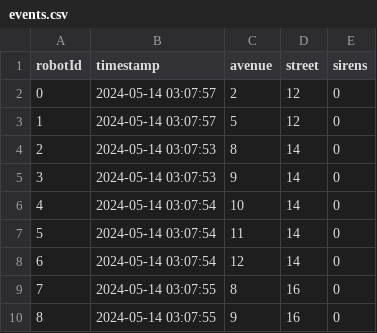
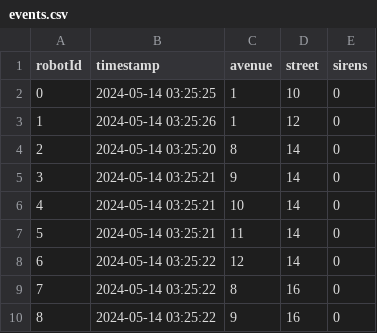
Before and after one commit to nicobe20/DBMS, a CSV file: events.csv, drawn as a sheet.

```diff
--- a/events.csv
+++ b/events.csv
@@ -1,10 +1,10 @@
 robotId,timestamp,avenue,street,sirens
-0,2024-05-14 03:07:57,2,12,0
-1,2024-05-14 03:07:57,5,12,0
-2,2024-05-14 03:07:53,8,14,0
-3,2024-05-14 03:07:53,9,14,0
-4,2024-05-14 03:07:54,10,14,0
-5,2024-05-14 03:07:54,11,14,0
-6,2024-05-14 03:07:54,12,14,0
-7,2024-05-14 03:07:55,8,16,0
-8,2024-05-14 03:07:55,9,16,0
+0,2024-05-14 03:25:25,1,10,0
+1,2024-05-14 03:25:26,1,12,0
+2,2024-05-14 03:25:20,8,14,0
+3,2024-05-14 03:25:21,9,14,0
+4,2024-05-14 03:25:21,10,14,0
+5,2024-05-14 03:25:21,11,14,0
+6,2024-05-14 03:25:22,12,14,0
+7,2024-05-14 03:25:22,8,16,0
+8,2024-05-14 03:25:22,9,16,0
```
Also changed, not shown: logEvents.csv, 9 other files.
